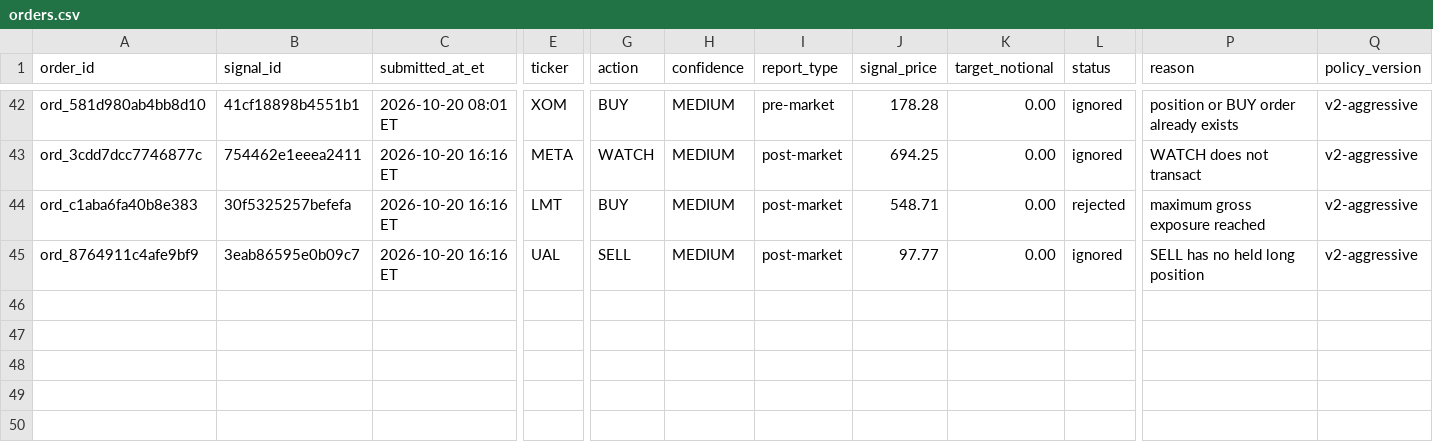
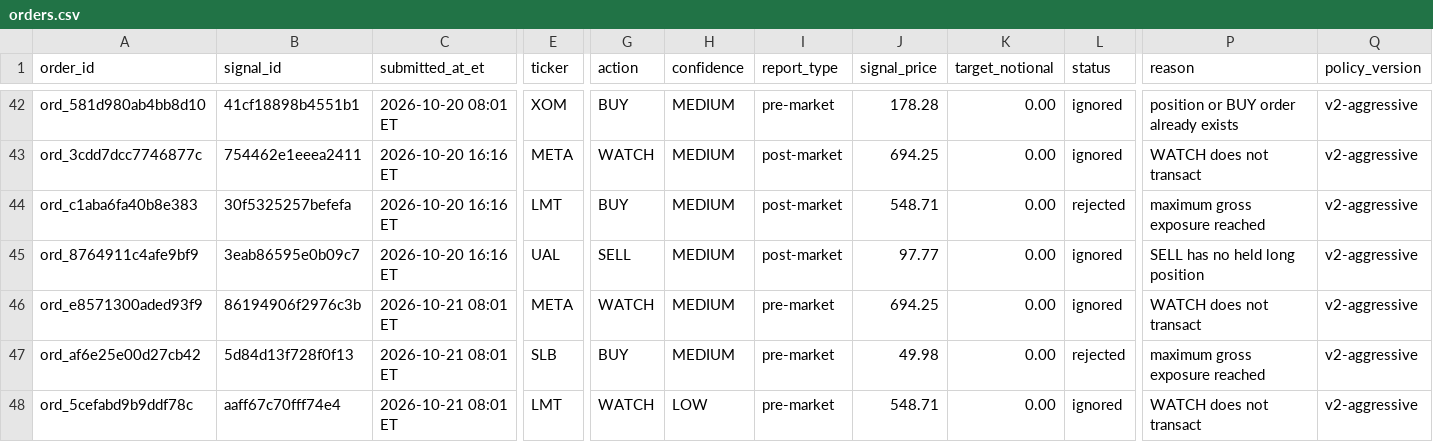
Before and after one commit to davidm00/discord-finance-bot, a CSV file: data/paper_portfolio/forward/orders.csv, drawn as a sheet; only a part is shown, gaps mark what is left out; rows hold the shown columns only; the diff names each change by its address in the sheet, - before the commit and + after, or states it on an @@ line.

```diff
--- a/data/paper_portfolio/forward/orders.csv
+++ b/data/paper_portfolio/forward/orders.csv
+row 46: ord_e8571300aded93f9 | 86194906f2976c3b | 2026-10-21 08:01 ET | META | WATCH | MEDIUM | pre-market | 694.25 | 0.00 | ignored | WATCH does not transact | v2-aggressive
+row 47: ord_af6e25e00d27cb42 | 5d84d13f728f0f13 | 2026-10-21 08:01 ET | SLB | BUY | MEDIUM | pre-market | 49.98 | 0.00 | rejected | maximum gross exposure reached | v2-aggressive
+row 48: ord_5cefabd9b9ddf78c | aaff67c70fff74e4 | 2026-10-21 08:01 ET | LMT | WATCH | LOW | pre-market | 548.71 | 0.00 | ignored | WATCH does not transact | v2-aggressive
```
Also changed, not shown: data/claude_usage.csv, data/paper_portfolio/forward/snapshots.csv, 3 other files.
